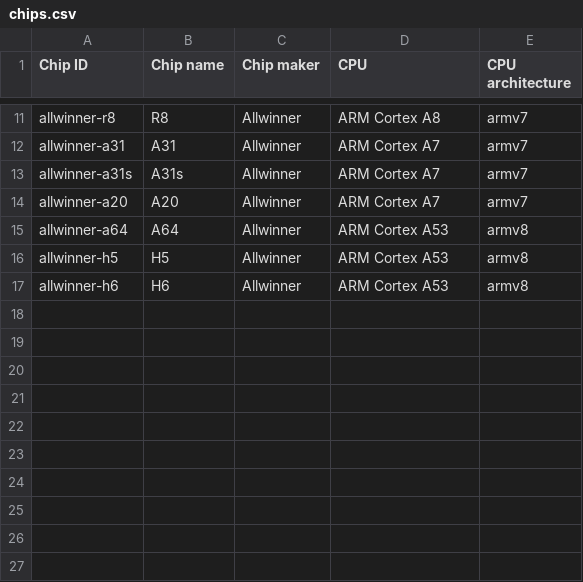
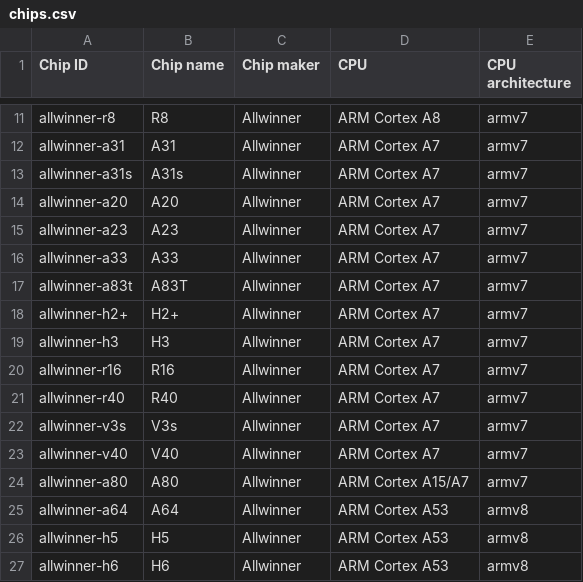
Before and after one commit to johang/sd-card-images, a CSV file: chips.csv, drawn as a sheet; only a part is shown, gaps mark what is left out.

```diff
--- a/chips.csv
+++ b/chips.csv
@@ -14,2 +14,12 @@ allwinner-a31s,A31s,Allwinner,ARM Cortex A7,armv7
 allwinner-a20,A20,Allwinner,ARM Cortex A7,armv7
+allwinner-a23,A23,Allwinner,ARM Cortex A7,armv7
+allwinner-a33,A33,Allwinner,ARM Cortex A7,armv7
+allwinner-a83t,A83T,Allwinner,ARM Cortex A7,armv7
+allwinner-h2+,H2+,Allwinner,ARM Cortex A7,armv7
+allwinner-h3,H3,Allwinner,ARM Cortex A7,armv7
+allwinner-r16,R16,Allwinner,ARM Cortex A7,armv7
+allwinner-r40,R40,Allwinner,ARM Cortex A7,armv7
+allwinner-v3s,V3s,Allwinner,ARM Cortex A7,armv7
+allwinner-v40,V40,Allwinner,ARM Cortex A7,armv7
+allwinner-a80,A80,Allwinner,ARM Cortex A15/A7,armv7
 allwinner-a64,A64,Allwinner,ARM Cortex A53,armv8
```
Also changed, not shown: boards.csv.
